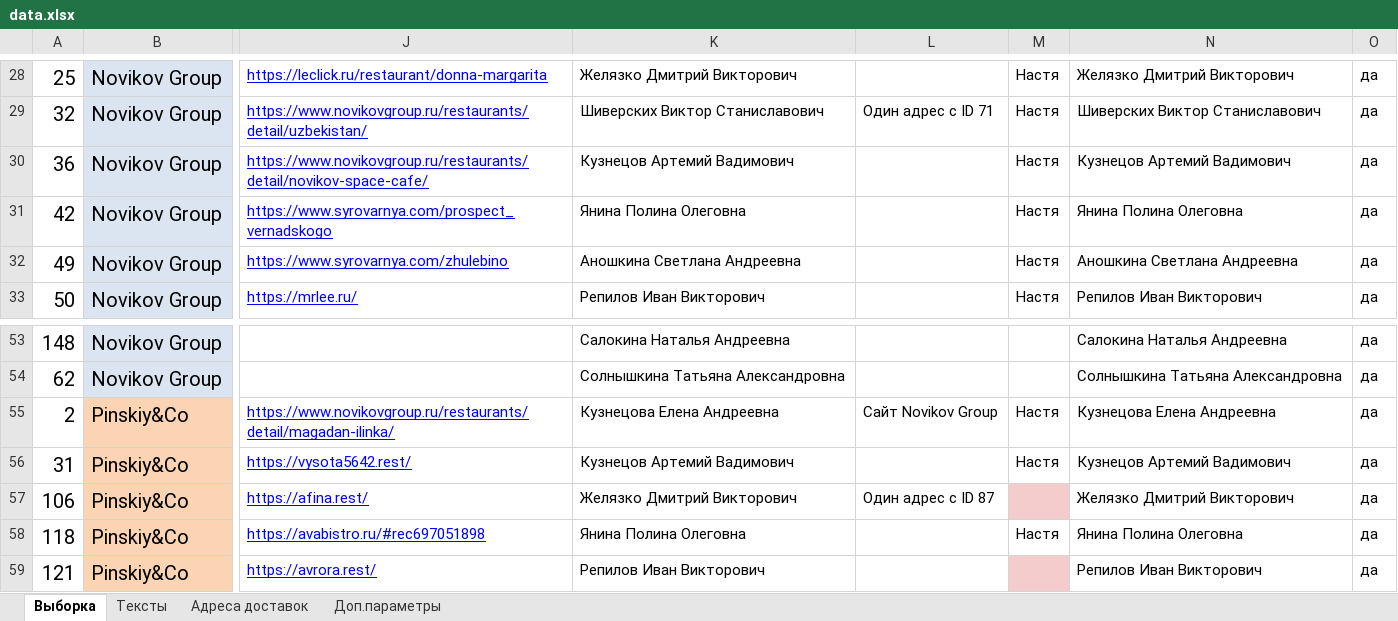
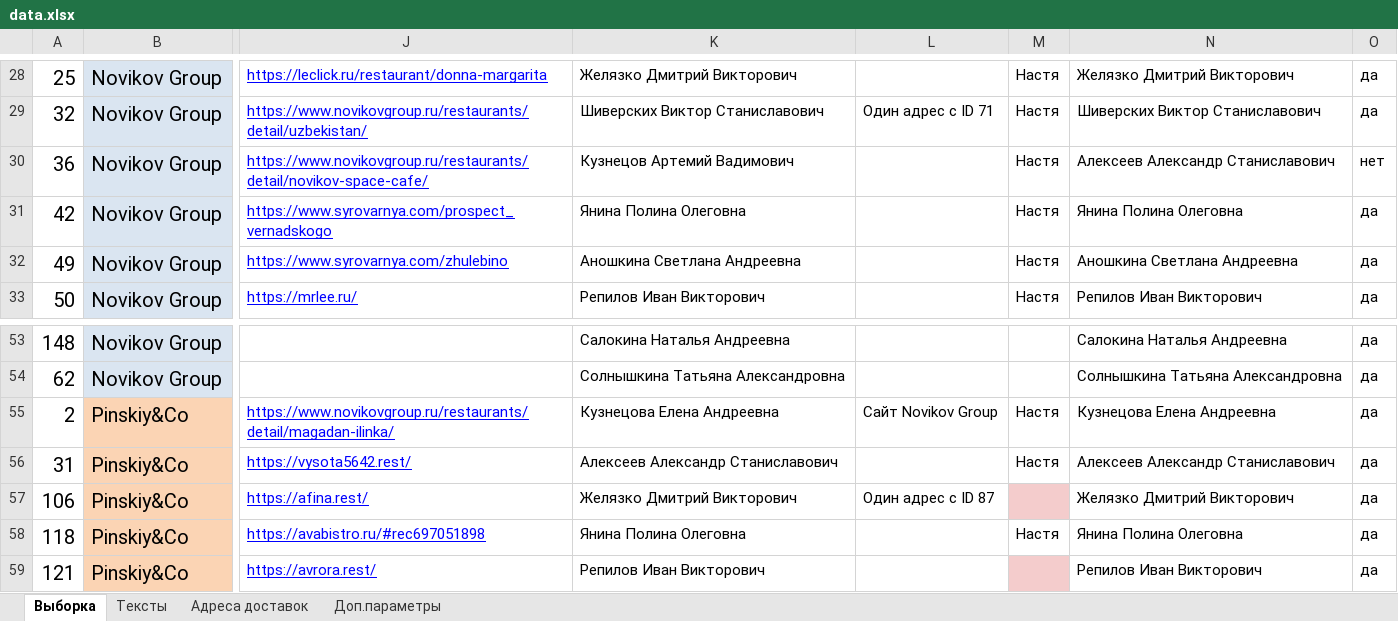
Before and after one commit to crowdtesting-ru/MS030925, an Excel workbook: data.xlsx, sheet Выборка, drawn as a sheet; only a part is shown, gaps mark what is left out; values as stored, in another font and other column widths than the file's, no borders; charts and pictures and conditional formats not drawn; the diff names each change by its address in the sheet, - before the commit and + after, or states it on an @@ line.

Commit message:
Add files via upload

```diff
--- a/data.xlsx (sheet Выборка)
+++ b/data.xlsx (sheet Выборка)
-N30: Кузнецов Артемий Вадимович
+N30: Алексеев Александр Станиславович
-O30: да
+O30: нет
-K56: Кузнецов Артемий Вадимович
+K56: Алексеев Александр Станиславович
-N56: Кузнецов Артемий Вадимович
+N56: Алексеев Александр Станиславович
```
